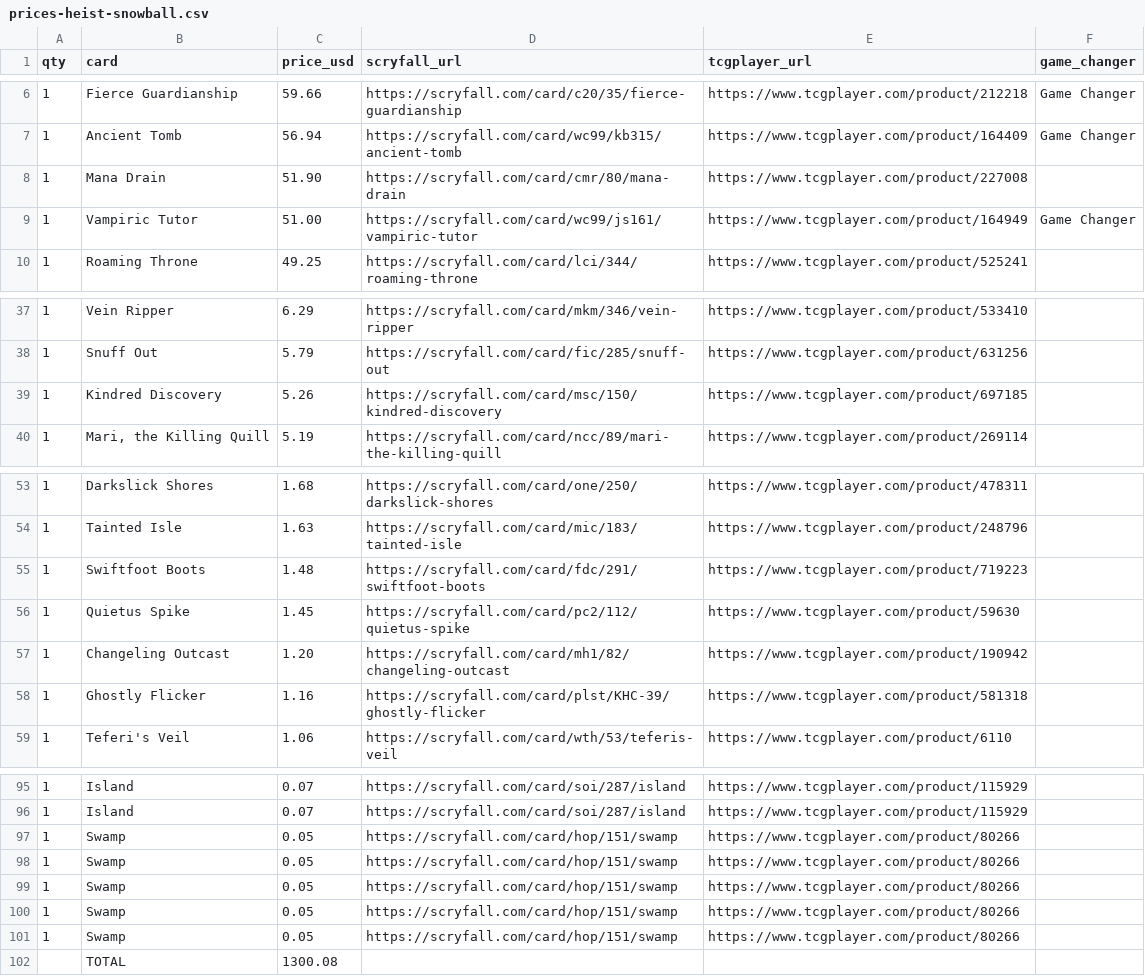
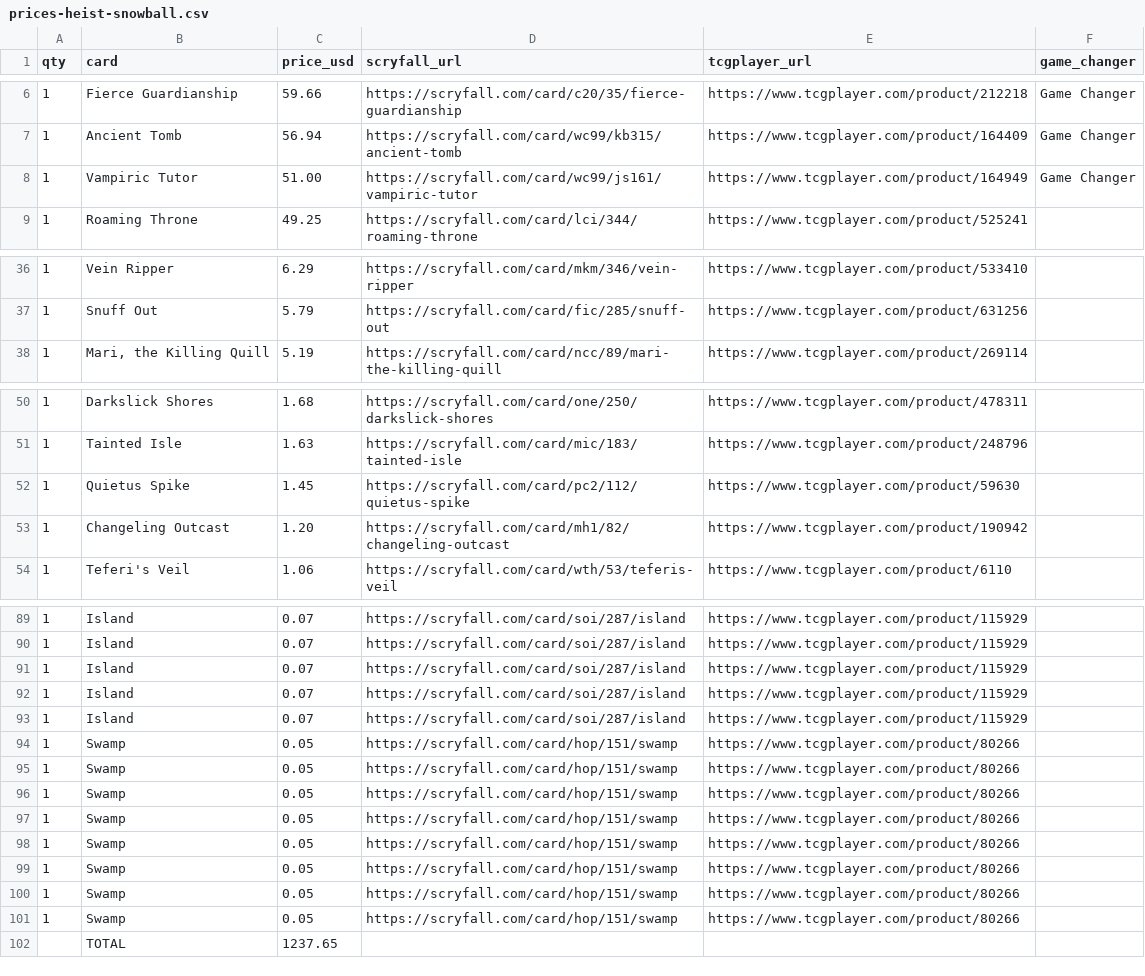
Before and after one commit to mkth0p/mtgpractice, a CSV file: research/etrata-theft-aggro/local/prices-heist-snowball.csv, drawn as a sheet; only a part is shown, gaps mark what is left out; removed rows and columns are numbered as before the commit, all else as after; the diff covers the shown part only; the diff names each change by its address in the sheet, - before the commit and + after, or states it on an @@ line.

```diff
--- a/research/etrata-theft-aggro/local/prices-heist-snowball.csv
+++ b/research/etrata-theft-aggro/local/prices-heist-snowball.csv
-row 8: 1 | Mana Drain | 51.90 | https://scryfall.com/card/cmr/80/mana-drain | https://www.tcgplayer.com/product/227008
-row 39: 1 | Kindred Discovery | 5.26 | https://scryfall.com/card/msc/150/kindred-discovery | https://www.tcgplayer.com/product/697185
-row 55: 1 | Swiftfoot Boots | 1.48 | https://scryfall.com/card/fdc/291/swiftfoot-boots | https://www.tcgplayer.com/product/719223
-row 58: 1 | Ghostly Flicker | 1.16 | https://scryfall.com/card/plst/KHC-39/ghostly-flicker | https://www.tcgplayer.com/product/581318
+row 91: 1 | Island | 0.07 | https://scryfall.com/card/soi/287/island | https://www.tcgplayer.com/product/115929
+row 92: 1 | Island | 0.07 | https://scryfall.com/card/soi/287/island | https://www.tcgplayer.com/product/115929
+row 93: 1 | Island | 0.07 | https://scryfall.com/card/soi/287/island | https://www.tcgplayer.com/product/115929
-row 102:  | TOTAL | 1300.08
+row 99: 1 | Swamp | 0.05 | https://scryfall.com/card/hop/151/swamp | https://www.tcgplayer.com/product/80266
+row 100: 1 | Swamp | 0.05 | https://scryfall.com/card/hop/151/swamp | https://www.tcgplayer.com/product/80266
+row 101: 1 | Swamp | 0.05 | https://scryfall.com/card/hop/151/swamp | https://www.tcgplayer.com/product/80266
+row 102:  | TOTAL | 1237.65
```
Also changed, not shown: 2 removed rows elsewhere in this file, research/etrata-theft-aggro/local/prices-heist-closer.csv, 9 other files.
